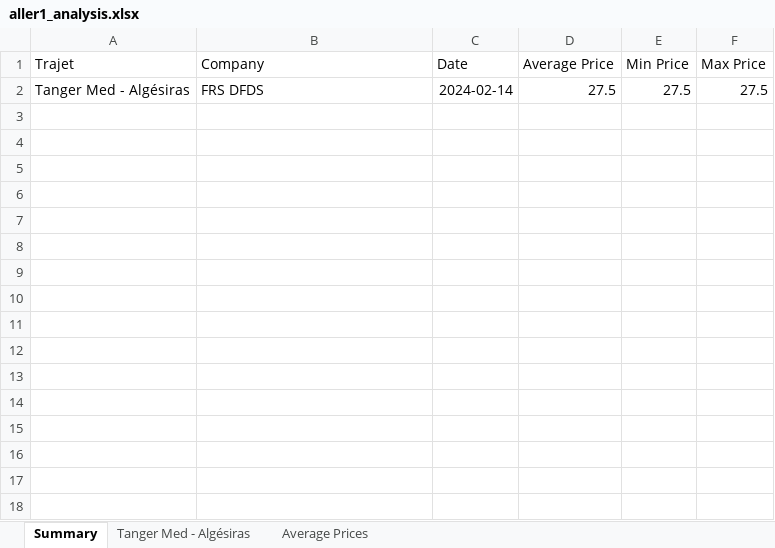
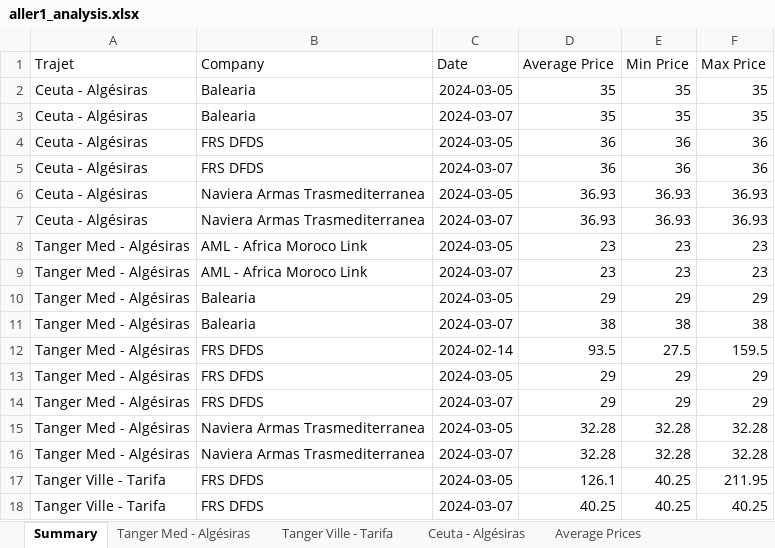
Before and after one commit to 3aLaee/TMPA-Prices-Scrapper, an Excel workbook: aller1_analysis.xlsx, sheet Summary, drawn as a sheet; values as stored, in another font and other column widths than the file's, no borders; addresses are those after the commit; the diff names each change by its address in the sheet, - before the commit and + after, or states it on an @@ line.

```diff
--- a/aller1_analysis.xlsx (sheet Summary)
+++ b/aller1_analysis.xlsx (sheet Summary)
+sheet tab: Tanger Ville - Tarifa
+sheet tab: Ceuta - Algésiras
+row 2: Ceuta - Algésiras | Balearia | 2024-03-05 | 35 | 35 | 35
+row 3: Ceuta - Algésiras | Balearia | 2024-03-07 | 35 | 35 | 35
+row 4: Ceuta - Algésiras | FRS DFDS | 2024-03-05 | 36 | 36 | 36
+row 5: Ceuta - Algésiras | FRS DFDS | 2024-03-07 | 36 | 36 | 36
+row 6: Ceuta - Algésiras | Naviera Armas Trasmediterranea | 2024-03-05 | 36.93 | 36.93 | 36.93
+row 7: Ceuta - Algésiras | Naviera Armas Trasmediterranea | 2024-03-07 | 36.93 | 36.93 | 36.93
+row 8: Tanger Med - Algésiras | AML - Africa Moroco Link | 2024-03-05 | 23 | 23 | 23
+row 9: Tanger Med - Algésiras | AML - Africa Moroco Link | 2024-03-07 | 23 | 23 | 23
+row 10: Tanger Med - Algésiras | Balearia | 2024-03-05 | 29 | 29 | 29
+row 11: Tanger Med - Algésiras | Balearia | 2024-03-07 | 38 | 38 | 38
-D12 (Average Price): 27.5
+D12 (Average Price): 93.5
-F12 (Max Price): 27.5
+F12 (Max Price): 159.5
+row 13: Tanger Med - Algésiras | FRS DFDS | 2024-03-05 | 29 | 29 | 29
+row 14: Tanger Med - Algésiras | FRS DFDS | 2024-03-07 | 29 | 29 | 29
+row 15: Tanger Med - Algésiras | Naviera Armas Trasmediterranea | 2024-03-05 | 32.28 | 32.28 | 32.28
+row 16: Tanger Med - Algésiras | Naviera Armas Trasmediterranea | 2024-03-07 | 32.28 | 32.28 | 32.28
+row 17: Tanger Ville - Tarifa | FRS DFDS | 2024-03-05 | 126.1 | 40.25 | 211.95
+row 18: Tanger Ville - Tarifa | FRS DFDS | 2024-03-07 | 40.25 | 40.25 | 40.25
```
Also changed, not shown: charts or pictures, aller1V_analysis.xlsx, aller1V_data.xlsx, 4 other files.
